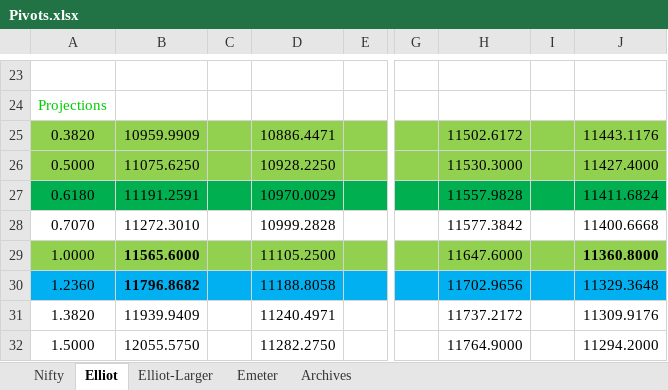
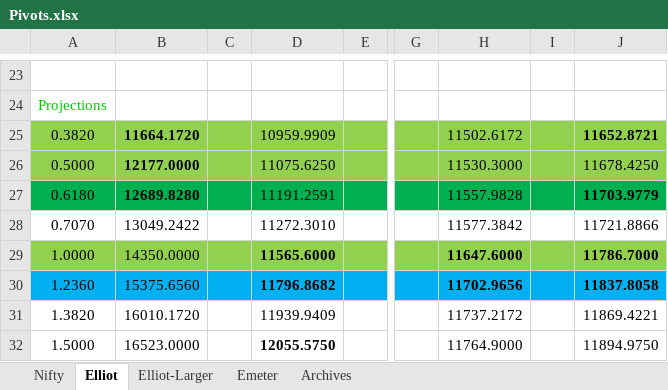
Before and after one commit to anbumaran/stocks, an Excel workbook: Pivots.xlsx, sheet Elliot, drawn as a sheet; only a part is shown, gaps mark what is left out; values as stored, in another font and other column widths than the file's, no borders; the diff covers the shown part only; the diff names each change by its address in the sheet, - before the commit and + after, or states it on an @@ line.

Commit message:
sweet

```diff
--- a/Pivots.xlsx (sheet Elliot)
+++ b/Pivots.xlsx (sheet Elliot)
-B25: 10959.9909
+B25: 11664.1720
-B25:B27 bold: off
+B25:B27 bold: on
-D25: 10886.4471
+D25: 10959.9909
-J25: 11443.1176
+J25: 11652.8721
-J25 bold: off
+J25 bold: on
-B26: 11075.6250
+B26: 12177.0000
-D26: 10928.2250
+D26: 11075.6250
-J26: 11427.4000
+J26: 11678.4250
-B27: 11191.2591
+B27: 12689.8280
-D27: 10970.0029
+D27: 11191.2591
-J27: 11411.6824
+J27: 11703.9779
-J27 bold: off
+J27 bold: on
-B28: 11272.3010
+B28: 13049.2422
-D28: 10999.2828
+D28: 11272.3010
-J28: 11400.6668
+J28: 11721.8866
-B29: 11565.6000
+B29: 14350.0000
-B29:B30 bold: on
+B29:B30 bold: off
-D29: 11105.2500
+D29: 11565.6000
-D29:D30 bold: off
+D29:D30 bold: on
-H29:H30 bold: off
+H29:H30 bold: on
-J29: 11360.8000
+J29: 11786.7000
-B30: 11796.8682
+B30: 15375.6560
-D30: 11188.8058
+D30: 11796.8682
-J30: 11329.3648
+J30: 11837.8058
-J30 bold: off
+J30 bold: on
-B31: 11939.9409
+B31: 16010.1720
-D31: 11240.4971
+D31: 11939.9409
-J31: 11309.9176
+J31: 11869.4221
-B32: 12055.5750
+B32: 16523.0000
-D32: 11282.2750
+D32: 12055.5750
-D32 bold: off
+D32 bold: on
-J32: 11294.2000
+J32: 11894.9750
```
Also changed, not shown: 84 edited cells and cell formats elsewhere in this sheet, sheet Nifty, sheet Archives, hidden cells.
